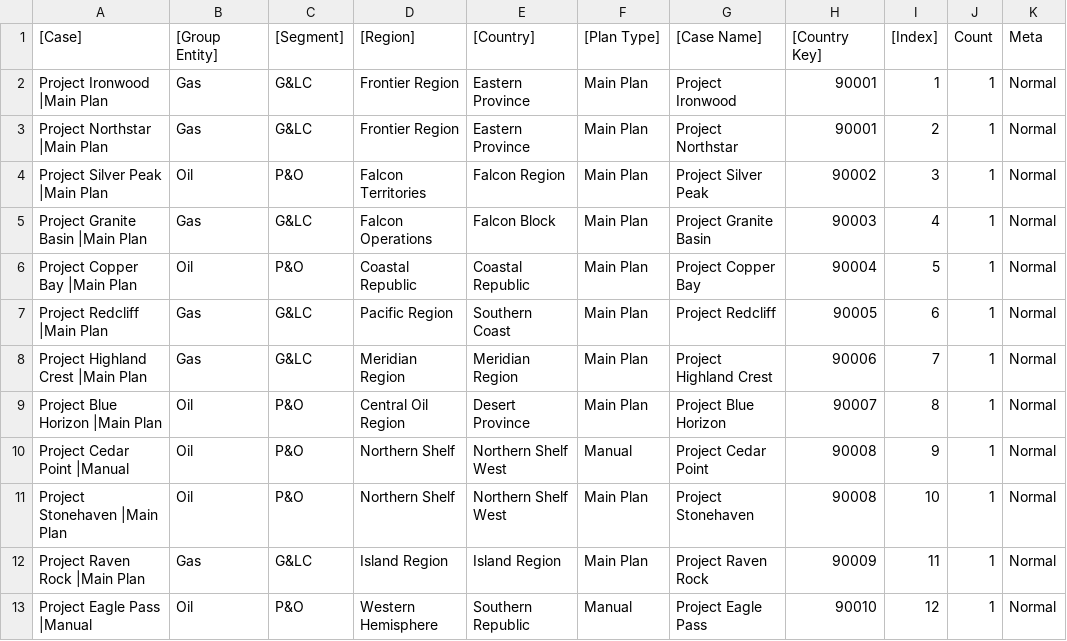
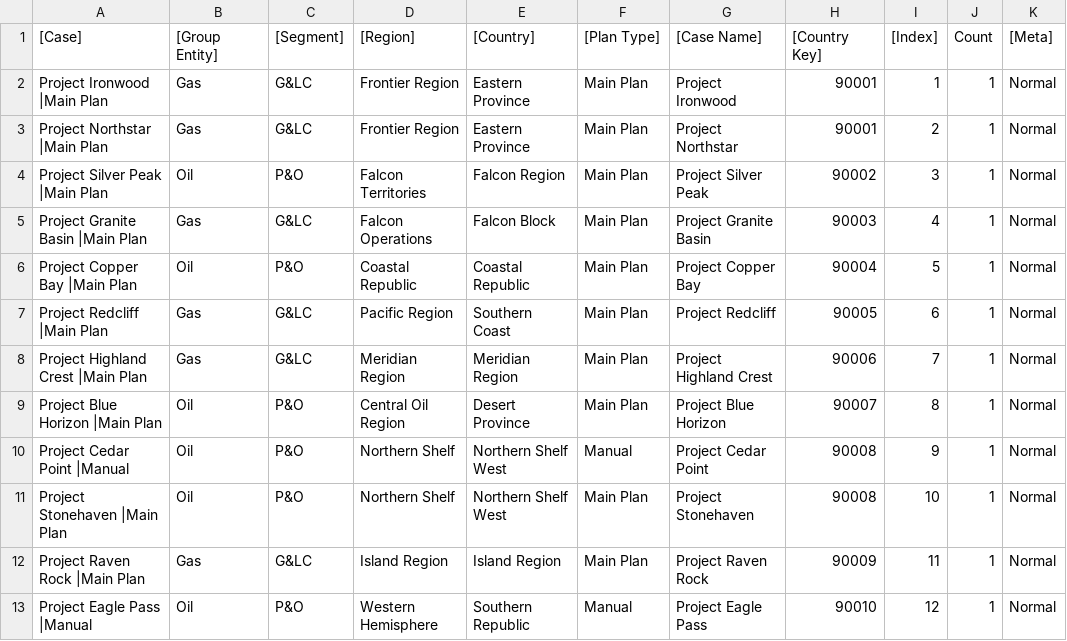
Before and after one commit to dandeatsdan/portfolio_application, a CSV file: 07_streamlit_app/data/sample/001_case_listing.csv, drawn as a sheet.

```diff
--- a/07_streamlit_app/data/sample/001_case_listing.csv
+++ b/07_streamlit_app/data/sample/001_case_listing.csv
@@ -1,2 +1,2 @@
-[Case],[Group Entity],[Segment],[Region],[Country],[Plan Type],[Case Name],[Country Key],[Index],Count,Meta
+[Case],[Group Entity],[Segment],[Region],[Country],[Plan Type],[Case Name],[Country Key],[Index],Count,[Meta]
 Project Ironwood |Main Plan,Gas,G&LC,Frontier Region,Eastern Province,Main Plan,Project Ironwood,90001,1,1,Normal
```
